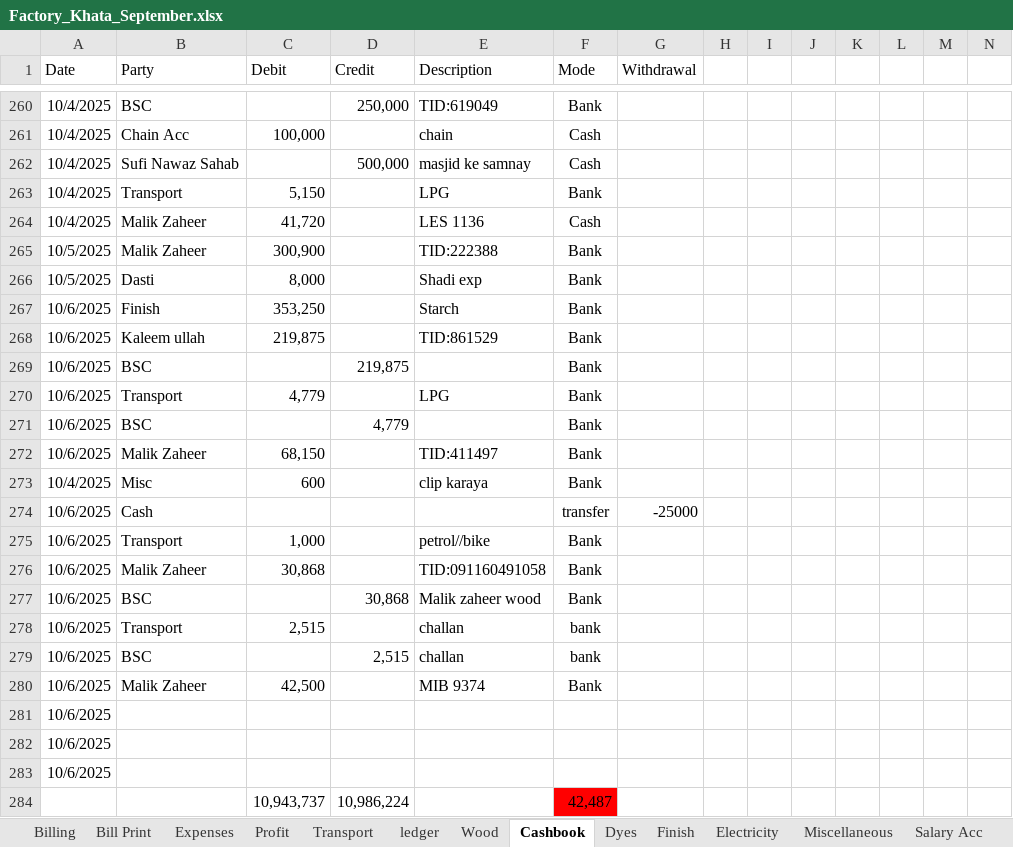
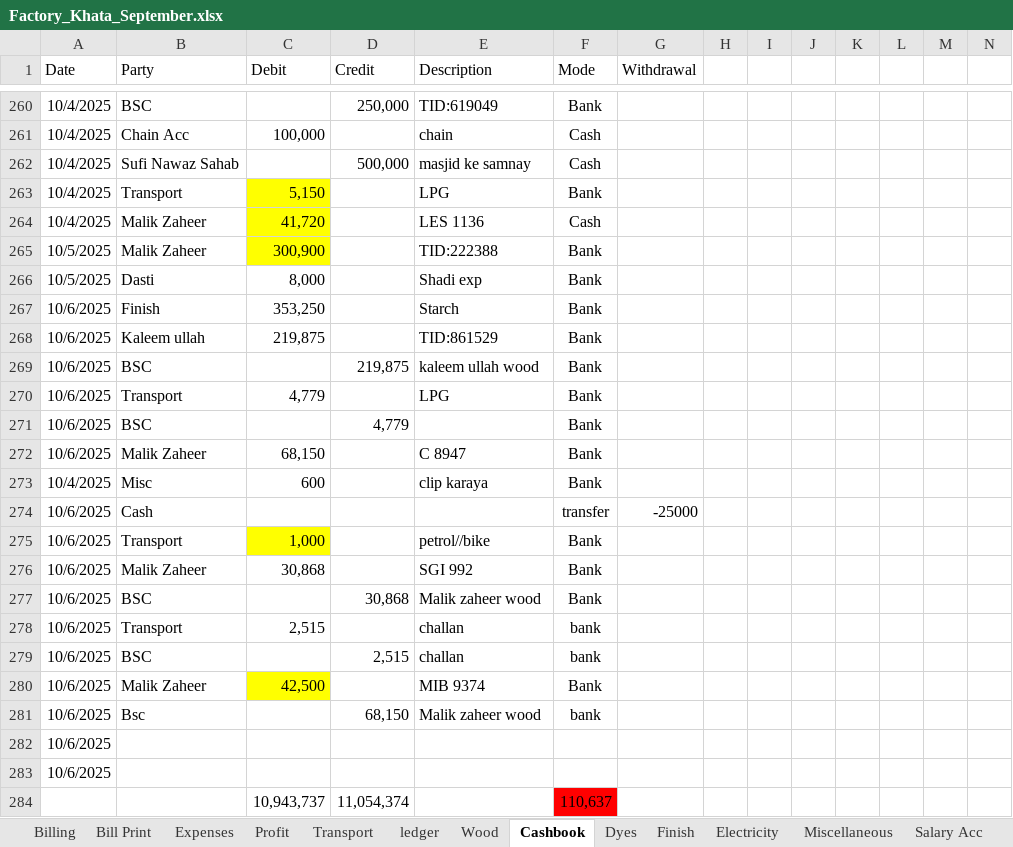
Before and after one commit to omerrazzaq4/AlHamd_Sept, an Excel workbook: Factory_Khata_September.xlsx, sheet Cashbook, drawn as a sheet; only a part is shown, gaps mark what is left out; values as stored, in another font and other column widths than the file's, no borders; charts and pictures and table styles not drawn; removed rows and columns are numbered as before the commit, all else as after; rows hold the shown columns only; the diff covers the shown part only; the diff names each change by its address in the sheet, - before the commit and + after, or states it on an @@ line.

```diff
--- a/Factory_Khata_September.xlsx (sheet Cashbook)
+++ b/Factory_Khata_September.xlsx (sheet Cashbook)
-C263:C265 fill: none
+C263:C265 fill: #FFFF00
-E269 (Description): (empty)
+E269 (Description): kaleem ullah wood
-E272 (Description): TID:411497
+E272 (Description): C 8947
-C275 fill: none
+C275 fill: #FFFF00
-E276 (Description): TID:091160491058
+E276 (Description): SGI 992
-C280 fill: none
+C280 fill: #FFFF00
+row 281: 10/6/2025 | Bsc |  | 68,150 | Malik zaheer wood | bank
-row 283: 10/6/2025
-row 284:  |  | 10,943,737 | 10,986,224 |  | 42,487
+row 284:  |  | 10,943,737 | 11,054,374 |  | 110,637
```
Also changed, not shown: 5 edited cells and cell formats elsewhere in this sheet, sheet Billing, sheet ledger, sheet Profit, sheet Balance, sheet Bill Print, formulas that keep their value.
